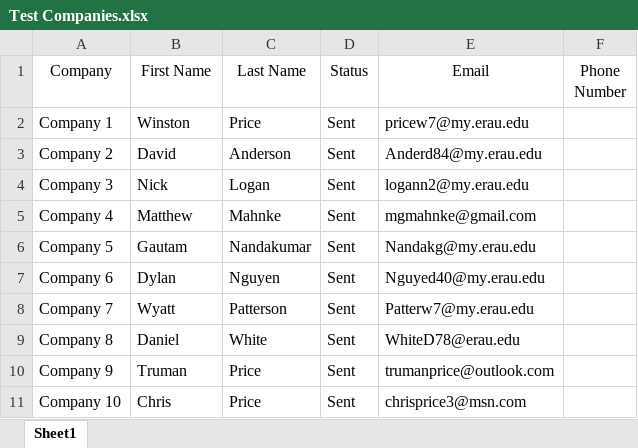
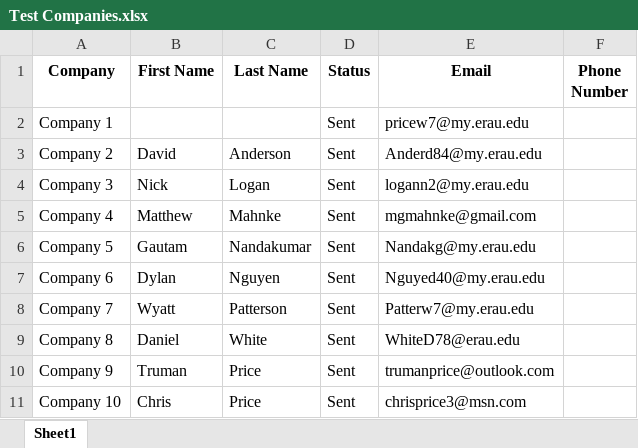
Before and after one commit to anderd84/Solaris-Propulsion, an Excel workbook: resources/Test Companies.xlsx, sheet Sheet1, drawn as a sheet; values as stored, in another font and other column widths than the file's, no borders; the diff names each change by its address in the sheet, - before the commit and + after, or states it on an @@ line.

```diff
--- a/resources/Test Companies.xlsx (sheet Sheet1)
+++ b/resources/Test Companies.xlsx (sheet Sheet1)
-A1:F1 bold: off
+A1:F1 bold: on
-B2 (First Name): Winston
+B2 (First Name): (empty)
-C2 (Last Name): Price
+C2 (Last Name): (empty)
```
Also changed, not shown: resources/Companies to contact.xlsx, 1 other file.
